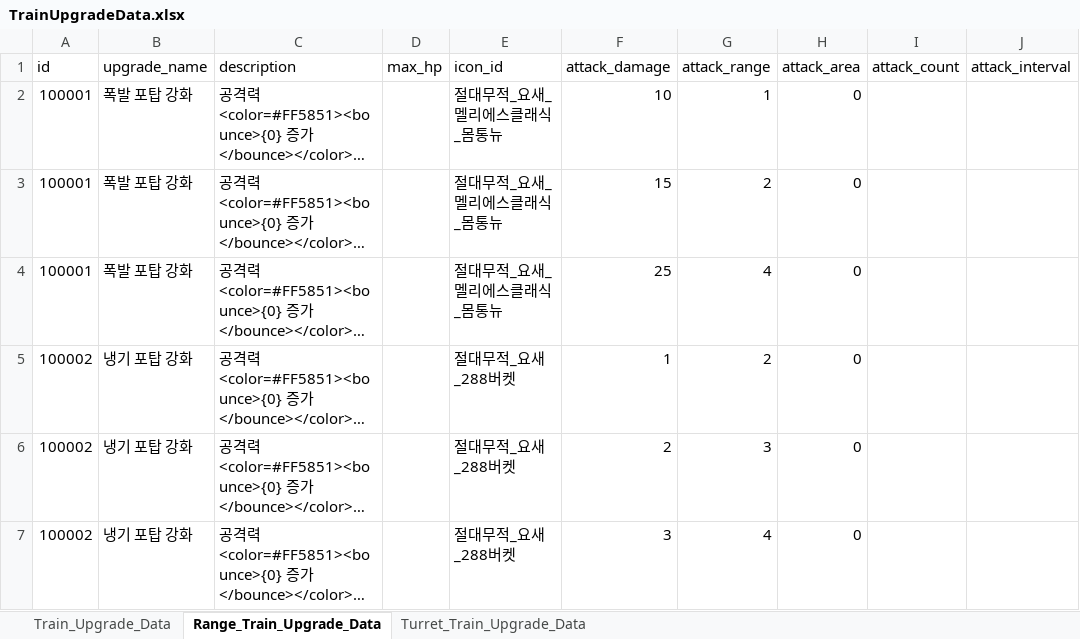
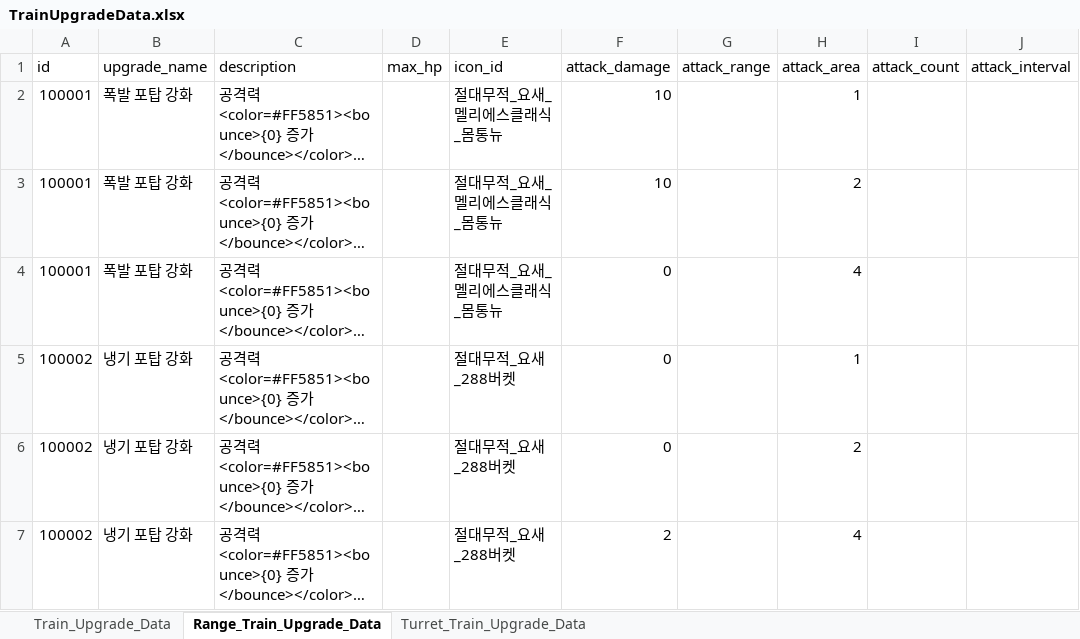
Before and after one commit to cumic06/TrainDefense, an Excel workbook: Assets/02_Resources/Data/TrainUpgradeData.xlsx, sheet Range_Train_Upgrade_Data, drawn as a sheet; only a part is shown; long unchanged cells end in …; values as stored, in another font and other column widths than the file's, no borders; the diff names each change by its address in the sheet, - before the commit and + after, or states it on an @@ line.

```diff
--- a/Assets/02_Resources/Data/TrainUpgradeData.xlsx (sheet Range_Train_Upgrade_Data)
+++ b/Assets/02_Resources/Data/TrainUpgradeData.xlsx (sheet Range_Train_Upgrade_Data)
-G2 (attack_range): 1
+G2 (attack_range): (empty)
-H2 (attack_area): 0
+H2 (attack_area): 1
-F3 (attack_damage): 15
+F3 (attack_damage): 10
-G3 (attack_range): 2
+G3 (attack_range): (empty)
-H3 (attack_area): 0
+H3 (attack_area): 2
-F4 (attack_damage): 25
+F4 (attack_damage): 0
-G4 (attack_range): 4
+G4 (attack_range): (empty)
-H4 (attack_area): 0
+H4 (attack_area): 4
-F5 (attack_damage): 1
+F5 (attack_damage): 0
-G5 (attack_range): 2
+G5 (attack_range): (empty)
-H5 (attack_area): 0
+H5 (attack_area): 1
-F6 (attack_damage): 2
+F6 (attack_damage): 0
-G6 (attack_range): 3
+G6 (attack_range): (empty)
-H6 (attack_area): 0
+H6 (attack_area): 2
-F7 (attack_damage): 3
+F7 (attack_damage): 2
-G7 (attack_range): 4
+G7 (attack_range): (empty)
-H7 (attack_area): 0
+H7 (attack_area): 4
```
Also changed, not shown: sheet Turret_Train_Upgrade_Data, Assets/02_Resources/Data/ChoiceData.xlsx, Assets/02_Resources/Data/MonsterData.xlsx, 5 other files.
